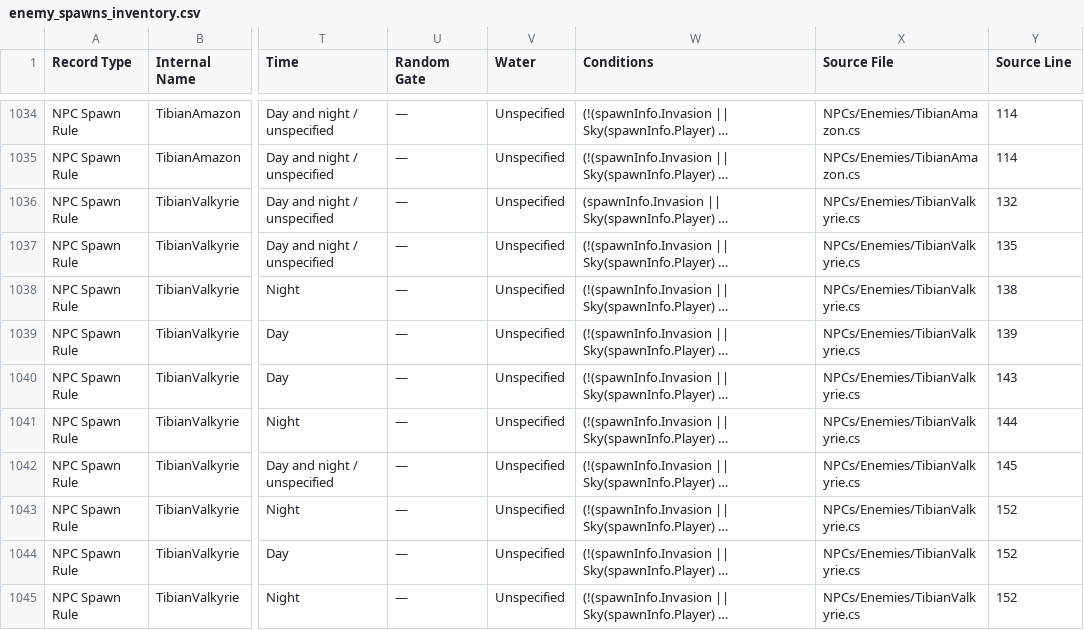
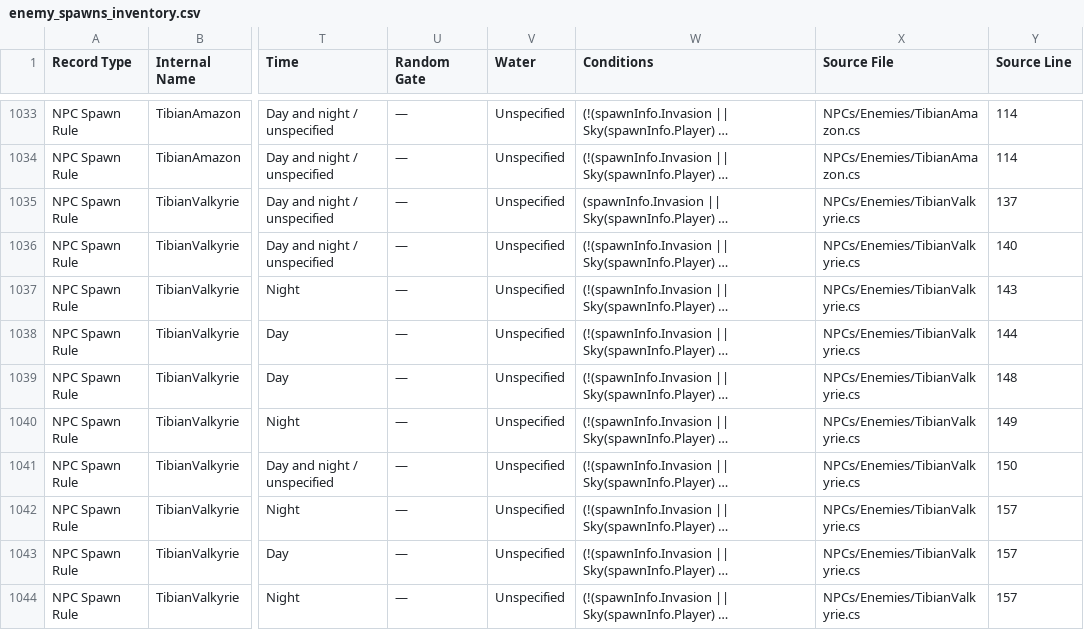
Before and after one commit to timhjersted/tsorcRevamp, a CSV file: DevData/EnemySpawns/enemy_spawns_inventory.csv, drawn as a sheet; only a part is shown, gaps mark what is left out; long unchanged cells end in …; addresses are those after the commit; the diff covers the shown part only; the diff names each change by its address in the sheet, - before the commit and + after, or states it on an @@ line.

```diff
--- a/DevData/EnemySpawns/enemy_spawns_inventory.csv
+++ b/DevData/EnemySpawns/enemy_spawns_inventory.csv
-Y1035 (Source Line): 132
+Y1035 (Source Line): 137
-Y1036 (Source Line): 135
+Y1036 (Source Line): 140
-Y1037 (Source Line): 138
+Y1037 (Source Line): 143
-Y1038 (Source Line): 139
+Y1038 (Source Line): 144
-Y1039 (Source Line): 143
+Y1039 (Source Line): 148
-Y1040 (Source Line): 144
+Y1040 (Source Line): 149
-Y1041 (Source Line): 145
+Y1041 (Source Line): 150
-Y1042:Y1044 (Source Line): 152
+Y1042:Y1044 (Source Line): 157
```
Also changed, not shown: 1 removed row and 107 edited cells elsewhere in this file, 27 other files.
